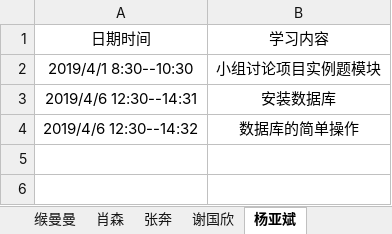
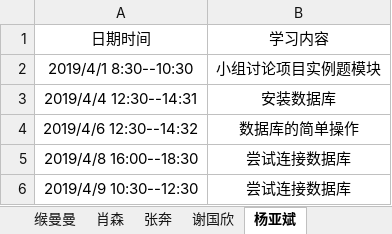
Before and after one commit to jspringlearn/J-learning, an Excel workbook: LogManagement/doc/学习记录.xlsx, sheet 杨亚斌, drawn as a sheet; values as stored, in another font and other column widths than the file's, no borders; the diff names each change by its address in the sheet, - before the commit and + after, or states it on an @@ line.

Commit message:
连接数据库

```diff
--- a/LogManagement/doc/学习记录.xlsx (sheet 杨亚斌)
+++ b/LogManagement/doc/学习记录.xlsx (sheet 杨亚斌)
-A3: 2019/4/6 12:30--14:31
+A3: 2019/4/4 12:30--14:31
+row 5: 2019/4/8 16:00--18:30 | 尝试连接数据库
+row 6: 2019/4/9 10:30--12:30 | 尝试连接数据库
```
